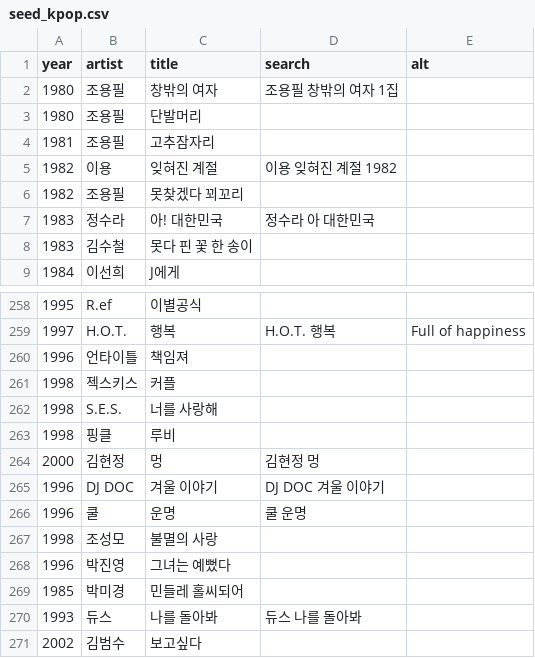
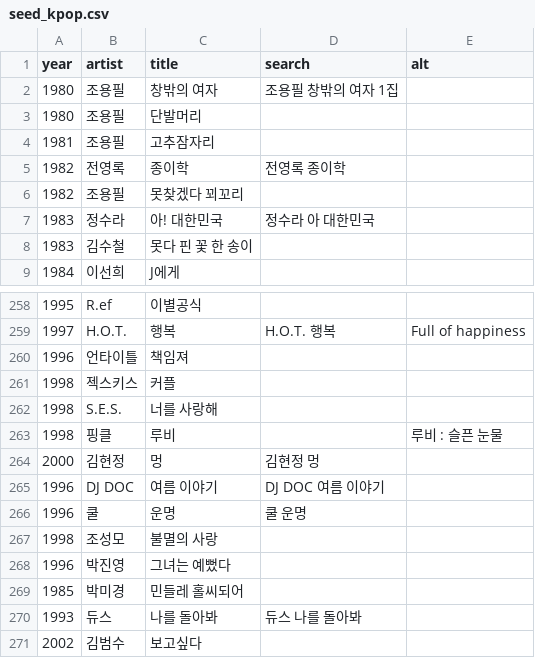
Before and after one commit to leeraki/music-year-game, a CSV file: tools/seed_kpop.csv, drawn as a sheet; only a part is shown, gaps mark what is left out.

```diff
--- a/tools/seed_kpop.csv
+++ b/tools/seed_kpop.csv
@@ -4,3 +4,3 @@ year,artist,title,search,alt
 1981,조용필,고추잠자리,,
-1982,이용,잊혀진 계절,이용 잊혀진 계절 1982,
+1982,전영록,종이학,전영록 종이학,
 1982,조용필,못찾겠다 꾀꼬리,,
@@ -262,5 +262,5 @@ year,artist,title,search,alt
 1998,S.E.S.,너를 사랑해,,
-1998,핑클,루비,,
+1998,핑클,루비,,루비 : 슬픈 눈물
 2000,김현정,멍,김현정 멍,
-1996,DJ DOC,겨울 이야기,DJ DOC 겨울 이야기,
+1996,DJ DOC,여름 이야기,DJ DOC 여름 이야기,
 1996,쿨,운명,쿨 운명,
```
Also changed, not shown: 2 other files.
